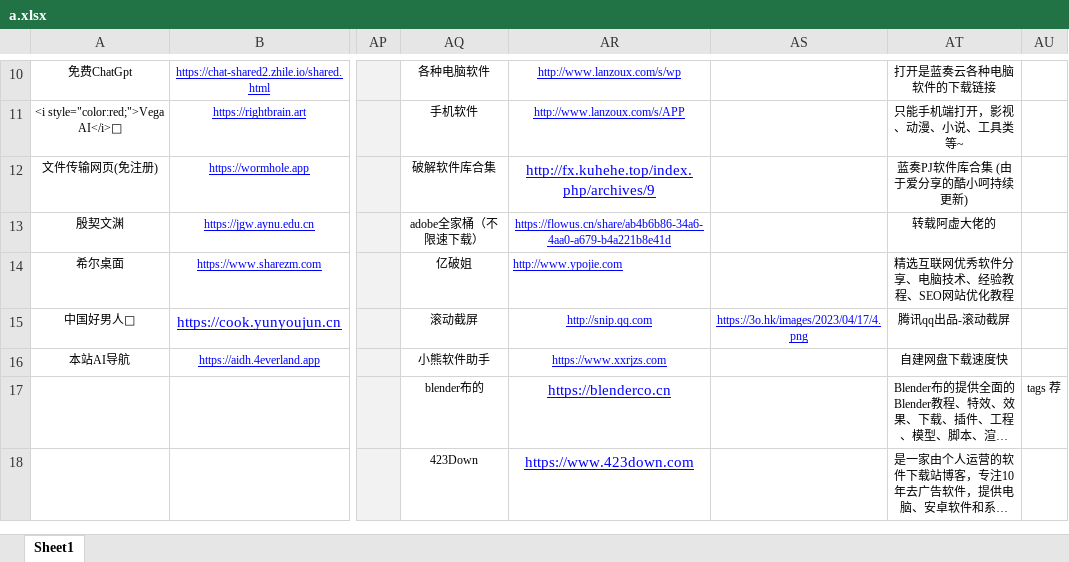
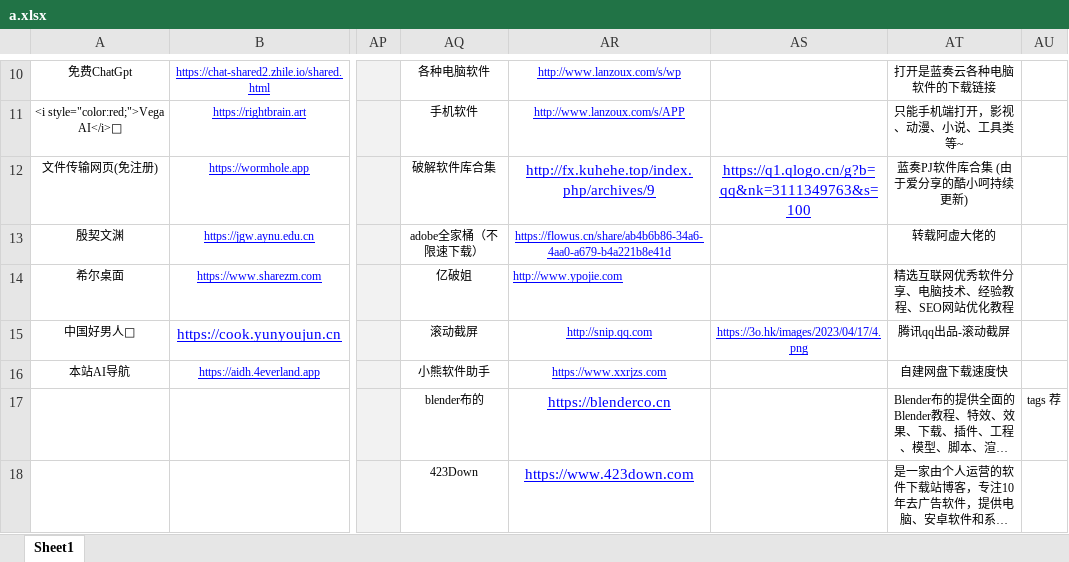
Before and after one commit to xiaolongmr/xiaolongmr.github.io, an Excel workbook: a.xlsx, sheet Sheet1, drawn as a sheet; only a part is shown, gaps mark what is left out; long unchanged cells end in …; values as stored, in another font and other column widths than the file's, no borders; the diff names each change by its address in the sheet, - before the commit and + after, or states it on an @@ line.

Commit message:
Add files via upload

```diff
--- a/a.xlsx (sheet Sheet1)
+++ b/a.xlsx (sheet Sheet1)
-AS12: (empty)
+AS12: https://q1.qlogo.cn/g?b=qq&nk=3111349763&s=100
```
